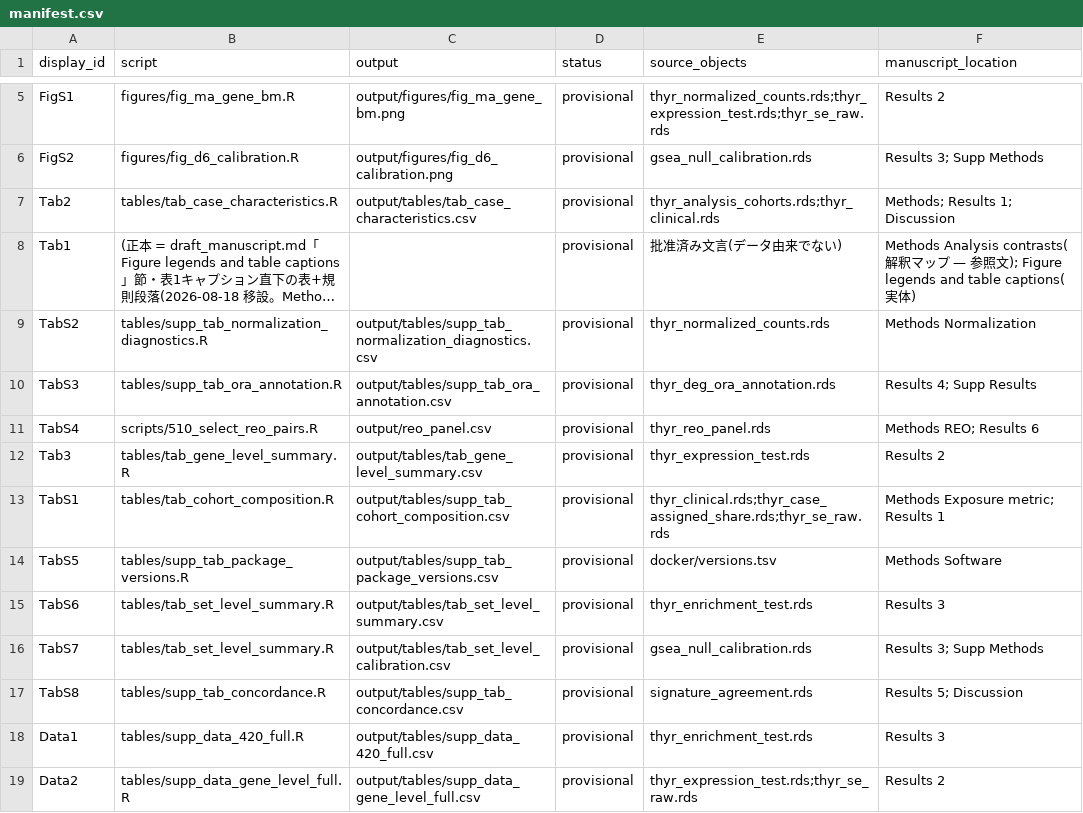
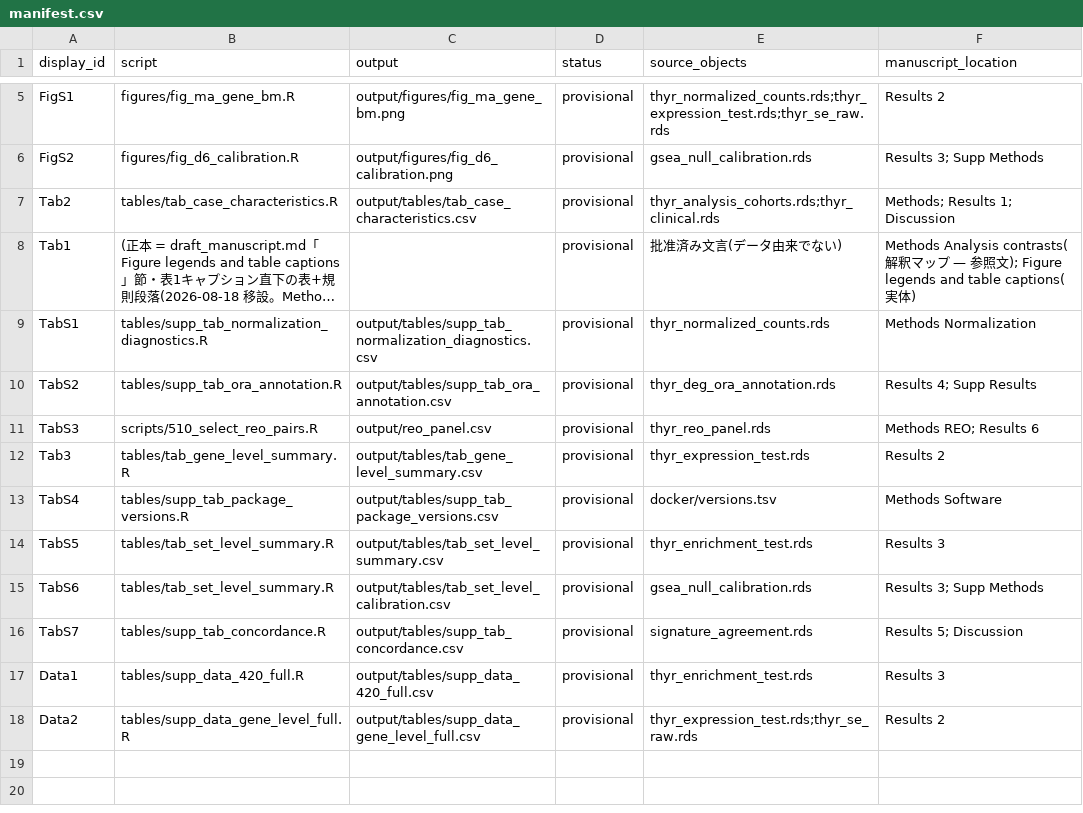
Before and after one commit to ktrh61/rstudio-docker, a CSV file: figures/manifest.csv, drawn as a sheet; only a part is shown, gaps mark what is left out; long unchanged cells end in …; removed rows and columns are numbered as before the commit, all else as after; the diff names each change by its address in the sheet, - before the commit and + after, or states it on an @@ line.

```diff
--- a/figures/manifest.csv
+++ b/figures/manifest.csv
-A9 (display_id): TabS2
+A9 (display_id): TabS1
-A10 (display_id): TabS3
+A10 (display_id): TabS2
-A11 (display_id): TabS4
+A11 (display_id): TabS3
-row 13: TabS1 | tables/tab_cohort_composition.R | output/tables/supp_tab_cohort_composition.csv | provisional | thyr_clinical.rds;thyr_case_assigned_share.rds;thyr_se_raw.rds | Methods Exposure metric; Results 1
-A13 (display_id): TabS5
+A13 (display_id): TabS4
-A14 (display_id): TabS6
+A14 (display_id): TabS5
-A15 (display_id): TabS7
+A15 (display_id): TabS6
-A16 (display_id): TabS8
+A16 (display_id): TabS7
```
Also changed, not shown: 25 other files.
